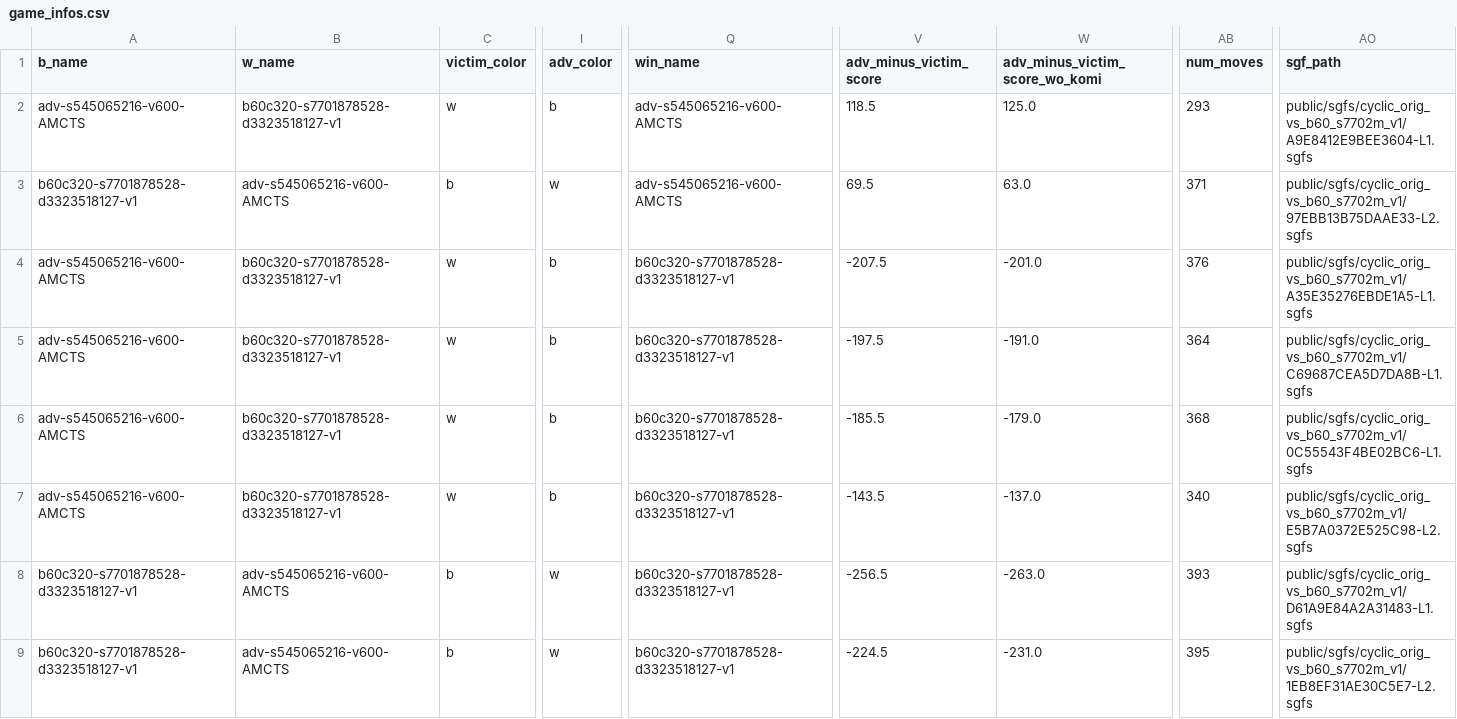
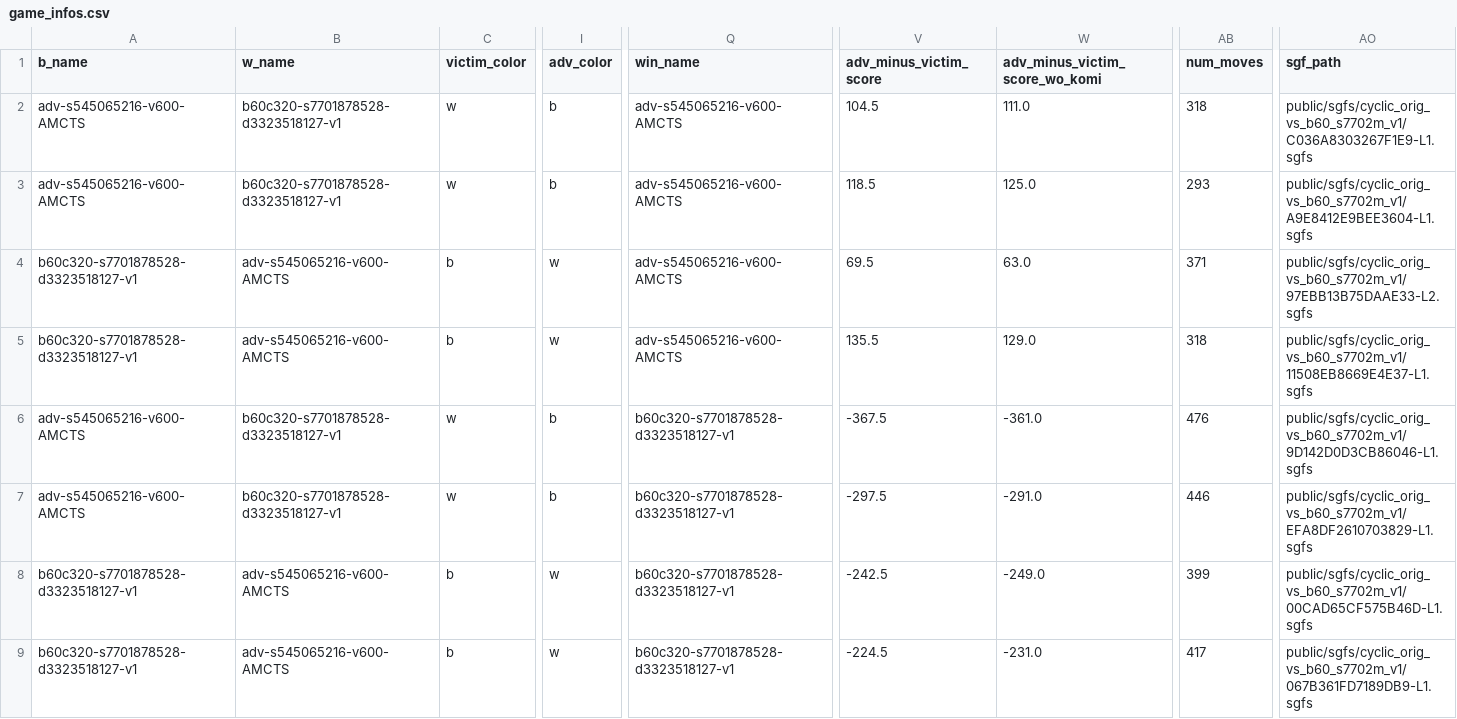
Before and after one commit to AlignmentResearch/KataGoVisualizer, a CSV file: sgf-viewer/public/sgfs/cyclic_orig_vs_b60_s7702m_v1/game_infos.csv, drawn as a sheet; only a part is shown, gaps mark what is left out; removed rows and columns are numbered as before the commit, all else as after; rows hold the shown columns only; the diff covers the shown part only; the diff names each change by its address in the sheet, - before the commit and + after, or states it on an @@ line.

Commit message:
show more wins of orig cyc adversary

```diff
--- a/sgf-viewer/public/sgfs/cyclic_orig_vs_b60_s7702m_v1/game_infos.csv
+++ b/sgf-viewer/public/sgfs/cyclic_orig_vs_b60_s7702m_v1/game_infos.csv
+row 2: adv-s545065216-v600-AMCTS | b60c320-s7701878528-d3323518127-v1 | w | b | adv-s545065216-v600-AMCTS | 104.5 | 111.0 | 318 | public/sgfs/cyclic_orig_vs_b60_s7702m_v1/C036A8303267F1E9-L1.sgfs
-A5 (b_name): adv-s545065216-v600-AMCTS
+A5 (b_name): b60c320-s7701878528-d3323518127-v1
-B5 (w_name): b60c320-s7701878528-d3323518127-v1
+B5 (w_name): adv-s545065216-v600-AMCTS
-C5 (victim_color): w
+C5 (victim_color): b
-I5 (adv_color): b
+I5 (adv_color): w
-Q5 (win_name): b60c320-s7701878528-d3323518127-v1
+Q5 (win_name): adv-s545065216-v600-AMCTS
-V5 (adv_minus_victim_score): -207.5
+V5 (adv_minus_victim_score): 135.5
-W5 (adv_minus_victim_score_wo_komi): -201.0
+W5 (adv_minus_victim_score_wo_komi): 129.0
-AB5 (num_moves): 376
+AB5 (num_moves): 318
-AO5 (sgf_path): public/sgfs/cyclic_orig_vs_b60_s7702m_v1/A35E35276EBDE1A5-L1.sgfs
+AO5 (sgf_path): public/sgfs/cyclic_orig_vs_b60_s7702m_v1/11508EB8669E4E37-L1.sgfs
-row 5: adv-s545065216-v600-AMCTS | b60c320-s7701878528-d3323518127-v1 | w | b | b60c320-s7701878528-d3323518127-v1 | -197.5 | -191.0 | 364 | public/sgfs/cyclic_orig_vs_b60_s7702m_v1/C69687CEA5D7DA8B-L1.sgfs
-V6 (adv_minus_victim_score): -185.5
+V6 (adv_minus_victim_score): -367.5
-W6 (adv_minus_victim_score_wo_komi): -179.0
+W6 (adv_minus_victim_score_wo_komi): -361.0
-AB6 (num_moves): 368
+AB6 (num_moves): 476
-AO6 (sgf_path): public/sgfs/cyclic_orig_vs_b60_s7702m_v1/0C55543F4BE02BC6-L1.sgfs
+AO6 (sgf_path): public/sgfs/cyclic_orig_vs_b60_s7702m_v1/9D142D0D3CB86046-L1.sgfs
-V7 (adv_minus_victim_score): -143.5
+V7 (adv_minus_victim_score): -297.5
-W7 (adv_minus_victim_score_wo_komi): -137.0
+W7 (adv_minus_victim_score_wo_komi): -291.0
-AB7 (num_moves): 340
+AB7 (num_moves): 446
-AO7 (sgf_path): public/sgfs/cyclic_orig_vs_b60_s7702m_v1/E5B7A0372E525C98-L2.sgfs
+AO7 (sgf_path): public/sgfs/cyclic_orig_vs_b60_s7702m_v1/EFA8DF2610703829-L1.sgfs
-V8 (adv_minus_victim_score): -256.5
+V8 (adv_minus_victim_score): -242.5
-W8 (adv_minus_victim_score_wo_komi): -263.0
+W8 (adv_minus_victim_score_wo_komi): -249.0
-AB8 (num_moves): 393
+AB8 (num_moves): 399
-AO8 (sgf_path): public/sgfs/cyclic_orig_vs_b60_s7702m_v1/D61A9E84A2A31483-L1.sgfs
+AO8 (sgf_path): public/sgfs/cyclic_orig_vs_b60_s7702m_v1/00CAD65CF575B46D-L1.sgfs
-AB9 (num_moves): 395
+AB9 (num_moves): 417
-AO9 (sgf_path): public/sgfs/cyclic_orig_vs_b60_s7702m_v1/1EB8EF31AE30C5E7-L2.sgfs
+AO9 (sgf_path): public/sgfs/cyclic_orig_vs_b60_s7702m_v1/067B361FD7189DB9-L1.sgfs
```
Also changed, not shown: 3 edited cells elsewhere in this file, 13 other files.
